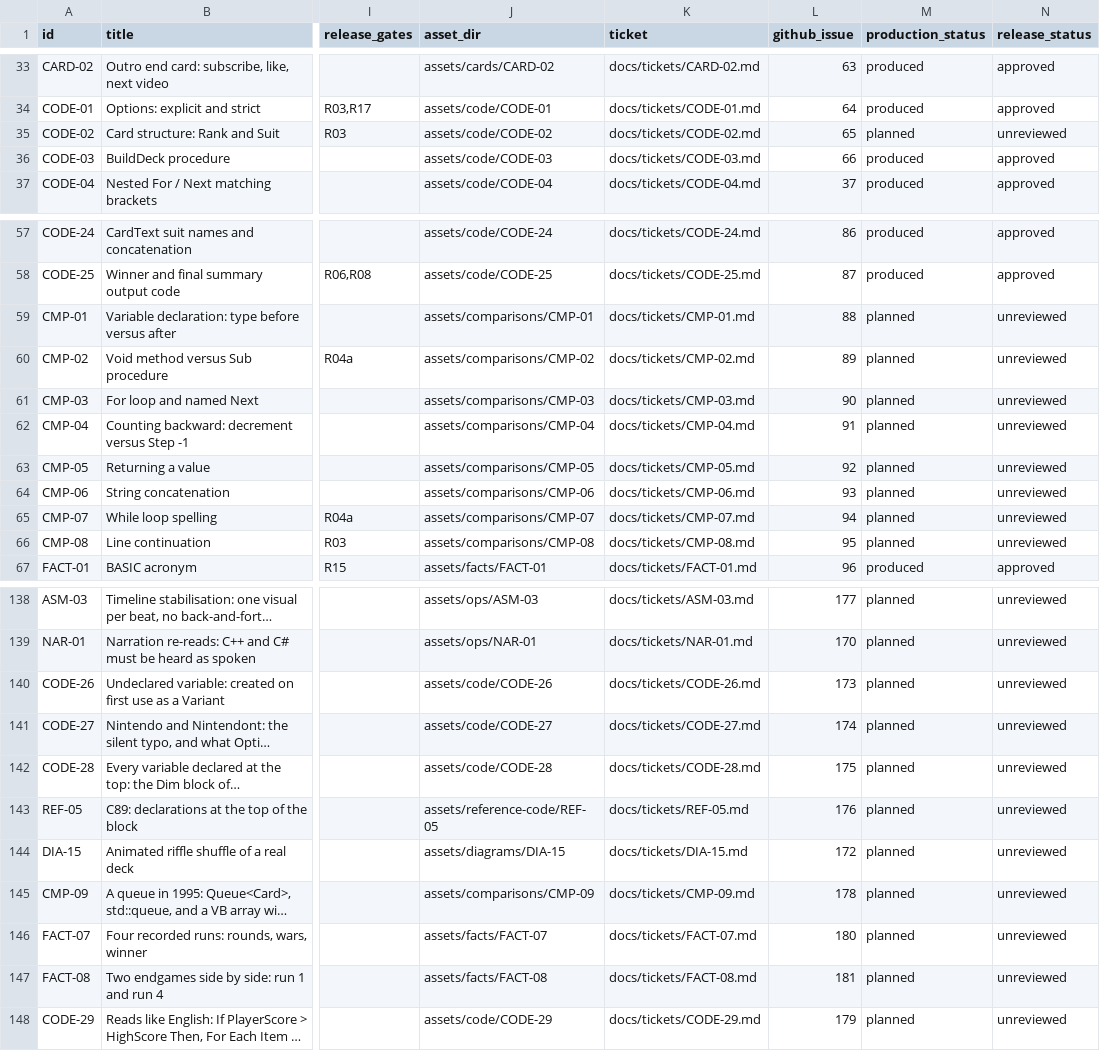
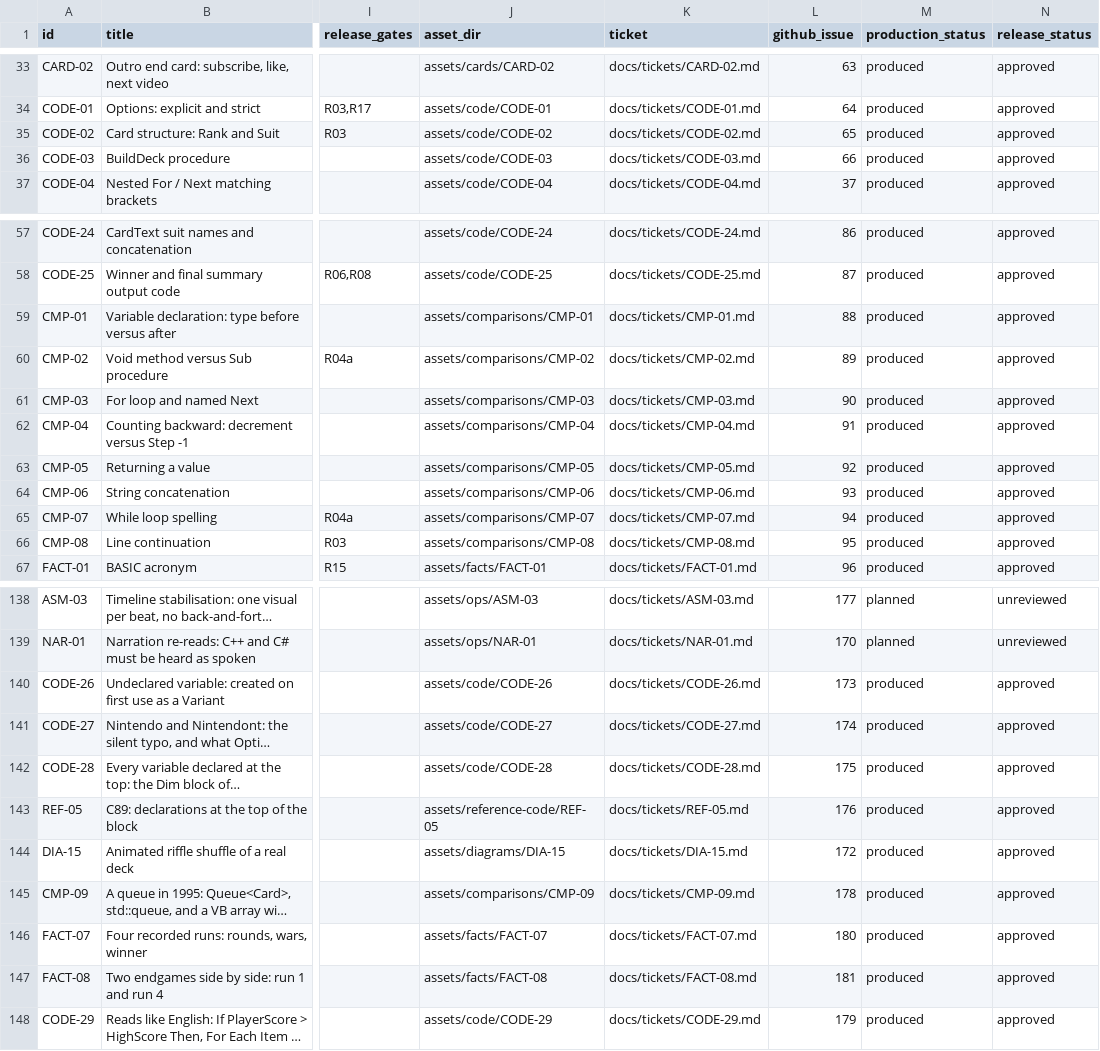
Before and after one commit to devin-thomas/vb-video, a CSV file: asset_index.csv, drawn as a sheet; only a part is shown, gaps mark what is left out; long unchanged cells end in …; the diff covers the shown part only; the diff names each change by its address in the sheet, - before the commit and + after, or states it on an @@ line.

```diff
--- a/asset_index.csv
+++ b/asset_index.csv
-M35 (production_status): planned
+M35 (production_status): produced
-N35 (release_status): unreviewed
+N35 (release_status): approved
-M59:M66 (production_status): planned
+M59:M66 (production_status): produced
-N59:N66 (release_status): unreviewed
+N59:N66 (release_status): approved
-M140:M148 (production_status): planned
+M140:M148 (production_status): produced
-N140:N148 (release_status): unreviewed
+N140:N148 (release_status): approved
```
Also changed, not shown: 14 edited cells elsewhere in this file, 33 other files.
